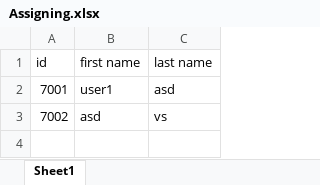
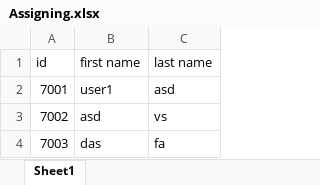
Before and after one commit to HrishilMaliwal/Task-Management, an Excel workbook: src/Assigning.xlsx, sheet Sheet1, drawn as a sheet; values as stored, in another font and other column widths than the file's, no borders; the diff names each change by its address in the sheet, - before the commit and + after, or states it on an @@ line.

```diff
--- a/src/Assigning.xlsx (sheet Sheet1)
+++ b/src/Assigning.xlsx (sheet Sheet1)
+row 4: 7003 | das | fa
```
Also changed, not shown: 9 other files.
